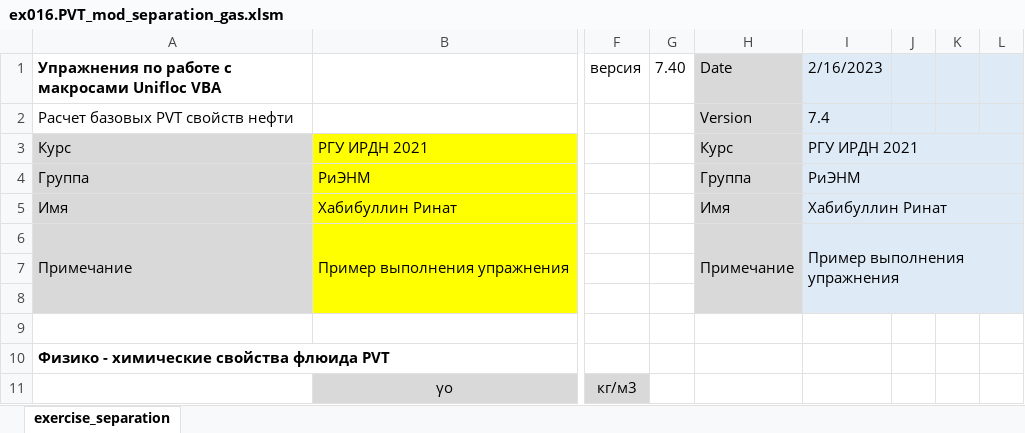
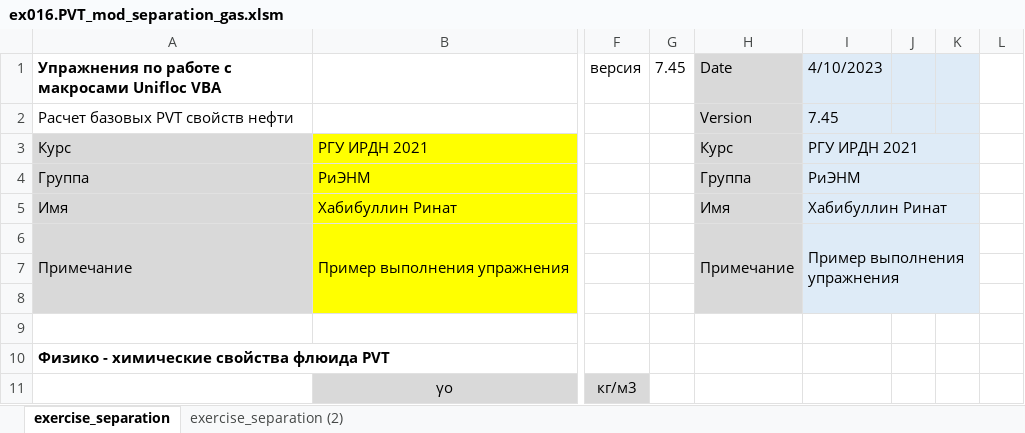
Before and after one commit to unifloc/unifloc_vba, an Excel workbook: examples/ex016.PVT_mod_separation_gas.xlsm, sheet exercise_separation, drawn as a sheet; only a part is shown, gaps mark what is left out; values as stored, in another font and other column widths than the file's, no borders; charts and pictures and conditional formats not drawn; removed rows and columns are numbered as before the commit, all else as after; the diff covers the shown part only; the diff names each change by its address in the sheet, - before the commit and + after, or states it on an @@ line.

```diff
--- a/examples/ex016.PVT_mod_separation_gas.xlsm (sheet exercise_separation)
+++ b/examples/ex016.PVT_mod_separation_gas.xlsm (sheet exercise_separation)
+sheet tab: exercise_separation (2)
-G1: 7.40
+G1: 7.45
-I1: 2/16/2023
+I1: 4/10/2023
-L1:L8 fill: #DEEBF7
+L1:L8 fill: none
-I2: 7.4
+I2: 7.45
-I3:L3 merged
+I3:K3 merged
-I4:L4 merged
+I4:K4 merged
-I5:L5 merged
+I5:K5 merged
-I6:L8 merged
+I6:K8 merged
```
Also changed, not shown: 18 added rows, 18 removed rows, 7 edited cells and cell formats elsewhere in this sheet, charts or pictures, examples/ex100.well_ESP.xlsm, sandbox/пример расчета струйника.xlsx, 37 other files.
